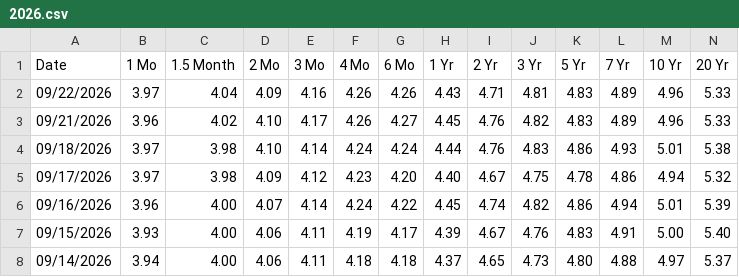
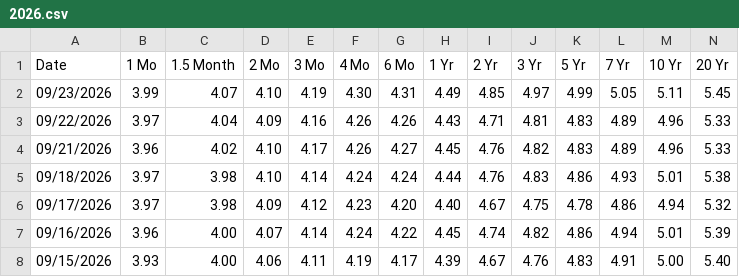
Before and after one commit to eric714/yield-curve-3d, a CSV file: data/raw/treasury/2026.csv, drawn as a sheet; only a part is shown; the shorter side is filled out with more unchanged rows; rows hold the shown columns only; the diff names each change by its address in the sheet, - before the commit and + after, or states it on an @@ line.

```diff
--- a/data/raw/treasury/2026.csv
+++ b/data/raw/treasury/2026.csv
+row 2: 09/23/2026 | 3.99 | 4.07 | 4.10 | 4.19 | 4.30 | 4.31 | 4.49 | 4.85 | 4.97 | 4.99 | 5.05 | 5.11 | 5.45
```
Also changed, not shown: 4 other files.
